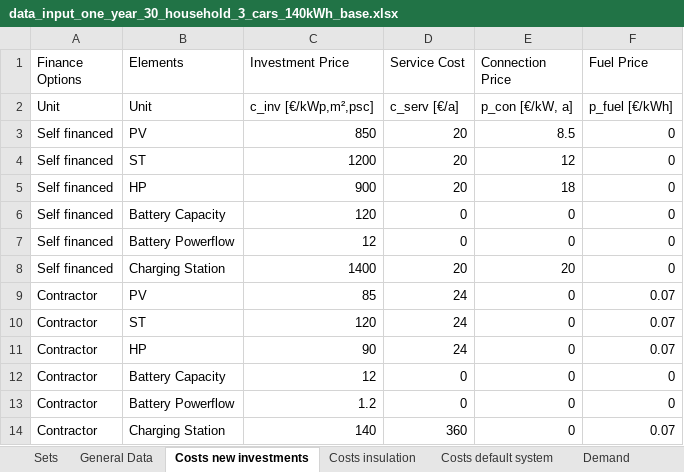
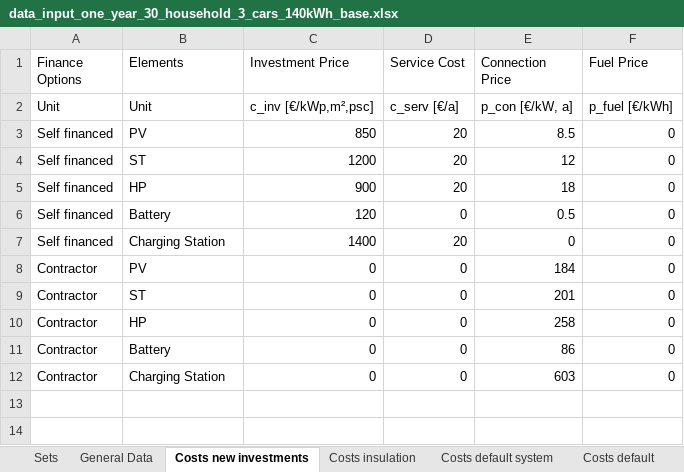
Before and after one commit to luisa-brueser/Optimization_Contracting, an Excel workbook: src/pv_optimizer_contracting/data_input_one_year_30_household_3_cars_140kWh_base.xlsx, sheet Costs new investments, drawn as a sheet; values as stored, in another font and other column widths than the file's, no borders; removed rows and columns are numbered as before the commit, all else as after; the diff names each change by its address in the sheet, - before the commit and + after, or states it on an @@ line.

```diff
--- a/src/pv_optimizer_contracting/data_input_one_year_30_household_3_cars_140kWh_base.xlsx (sheet Costs new investments)
+++ b/src/pv_optimizer_contracting/data_input_one_year_30_household_3_cars_140kWh_base.xlsx (sheet Costs new investments)
+sheet tab: Costs default
-B6 (Elements): Battery Capacity
+B6 (Elements): Battery
-E6 (Connection Price): 0
+E6 (Connection Price): 0.5
-row 7: Self financed | Battery Powerflow | 12 | 0 | 0 | 0
-E7 (Connection Price): 20
+E7 (Connection Price): 0
-C8 (Investment Price): 85
+C8 (Investment Price): 0
-D8:D10 (Service Cost): 24
+D8:D10 (Service Cost): 0
-E8 (Connection Price): 0
+E8 (Connection Price): 184
-F8:F10 (Fuel Price): 0.07
+F8:F10 (Fuel Price): 0
-C9 (Investment Price): 120
+C9 (Investment Price): 0
-E9 (Connection Price): 0
+E9 (Connection Price): 201
-C10 (Investment Price): 90
+C10 (Investment Price): 0
-E10 (Connection Price): 0
+E10 (Connection Price): 258
-B11 (Elements): Battery Capacity
+B11 (Elements): Battery
-C11 (Investment Price): 12
+C11 (Investment Price): 0
-E11 (Connection Price): 0
+E11 (Connection Price): 86
-B12 (Elements): Battery Powerflow
+B12 (Elements): Charging Station
-C12 (Investment Price): 1.2
+C12 (Investment Price): 0
-E12 (Connection Price): 0
+E12 (Connection Price): 603
-row 14: Contractor | Charging Station | 140 | 360 | 0 | 0.07
```
Also changed, not shown: sheet Demand, sheet Irradiation and temperatur, sheet General Data, sheet Sets, sheet Costs insulation, sheet Costs default system, formulas that keep their value, src/pv_optimizer_contracting/data_input_one_month_one_household_one_car.xlsx, 20 other files.
